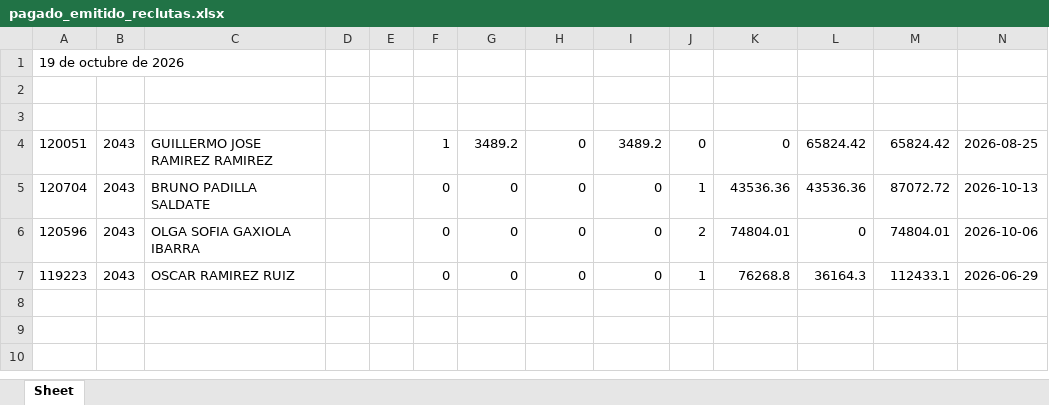
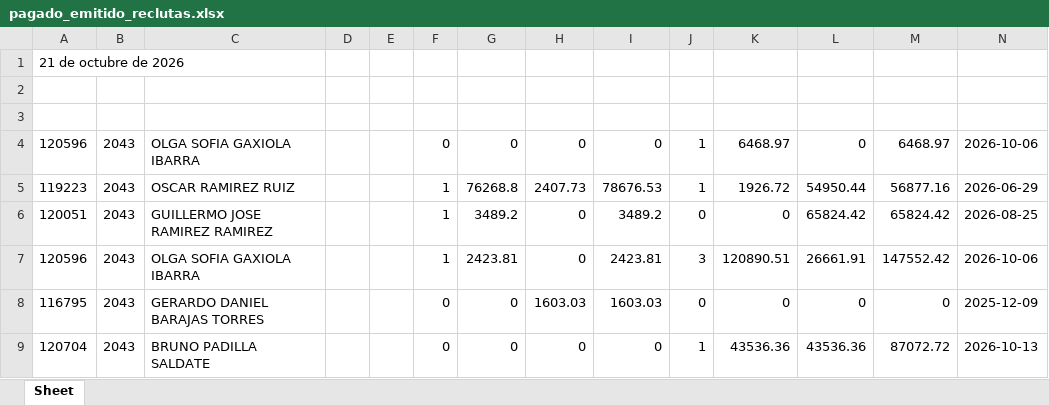
Before and after one commit to davalosdiego833/paneldecampanas, an Excel workbook: administrador/pagado_emitidido/pagado_emitido_reclutas.xlsx, sheet Sheet, drawn as a sheet; values as stored, in another font and other column widths than the file's, no borders; removed rows and columns are numbered as before the commit, all else as after; the diff names each change by its address in the sheet, - before the commit and + after, or states it on an @@ line.

```diff
--- a/administrador/pagado_emitidido/pagado_emitido_reclutas.xlsx (sheet Sheet)
+++ b/administrador/pagado_emitidido/pagado_emitido_reclutas.xlsx (sheet Sheet)
-A1: 19 de octubre de 2026
+A1: 21 de octubre de 2026
+row 4: 120596 | 2043 | OLGA SOFIA GAXIOLA IBARRA |  |  | 0 | 0 | 0 | 0 | 1 | 6468.97 | 0 | 6468.97 | 2026-10-06
+row 5: 119223 | 2043 | OSCAR RAMIREZ RUIZ |  |  | 1 | 76268.8 | 2407.73 | 78676.53 | 1 | 1926.72 | 54950.44 | 56877.16 | 2026-06-29
+row 7: 120596 | 2043 | OLGA SOFIA GAXIOLA IBARRA |  |  | 1 | 2423.81 | 0 | 2423.81 | 3 | 120890.51 | 26661.91 | 147552.42 | 2026-10-06
+row 8: 116795 | 2043 | GERARDO DANIEL BARAJAS TORRES |  |  | 0 | 0 | 1603.03 | 1603.03 | 0 | 0 | 0 | 0 | 2025-12-09
-row 6: 120596 | 2043 | OLGA SOFIA GAXIOLA IBARRA |  |  | 0 | 0 | 0 | 0 | 2 | 74804.01 | 0 | 74804.01 | 2026-10-06
-row 7: 119223 | 2043 | OSCAR RAMIREZ RUIZ |  |  | 0 | 0 | 0 | 0 | 1 | 76268.8 | 36164.3 | 112433.1 | 2026-06-29
```
Also changed, not shown: administrador/pagado_emitidido/pagado_emitido.xlsx, administrador/pagado_emitido/pagado_emitido.xlsx, 26 other files.
